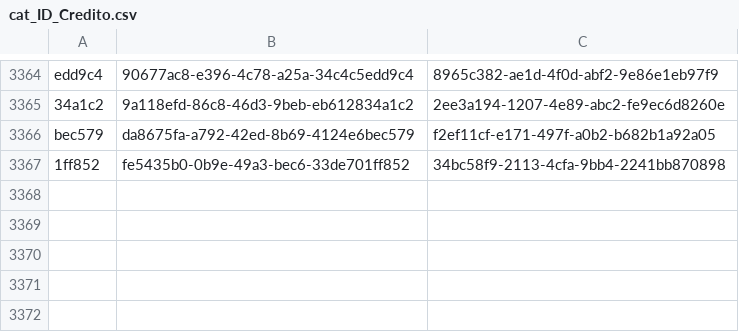
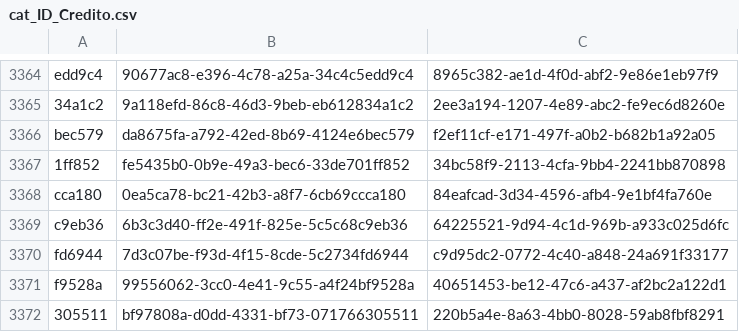
Before and after one commit to ErickdeMauleon/dashboard_streamlit, a CSV file: Data/cat_ID_Credito.csv, drawn as a sheet; only a part is shown, gaps mark what is left out.

Commit message:
committing files

```diff
--- a/Data/cat_ID_Credito.csv
+++ b/Data/cat_ID_Credito.csv
@@ -3367 +3367,6 @@ bec579,da8675fa-a792-42ed-8b69-4124e6bec579,f2ef11cf-e171-497f-a0b2-b682b1a92a05
 1ff852,fe5435b0-0b9e-49a3-bec6-33de701ff852,34bc58f9-2113-4cfa-9bb4-2241bb870898
+cca180,0ea5ca78-bc21-42b3-a8f7-6cb69ccca180,84eafcad-3d34-4596-afb4-9e1bf4fa760e
+c9eb36,6b3c3d40-ff2e-491f-825e-5c5c68c9eb36,64225521-9d94-4c1d-969b-a933c025d6fc
+fd6944,7d3c07be-f93d-4f15-8cde-5c2734fd6944,c9d95dc2-0772-4c40-a848-24a691f33177
+f9528a,99556062-3cc0-4e41-9c55-a4f24bf9528a,40651453-be12-47c6-a437-af2bc2a122d1
+305511,bf97808a-d0dd-4331-bf73-071766305511,220b5a4e-8a63-4bb0-8028-59ab8fbf8291
```
